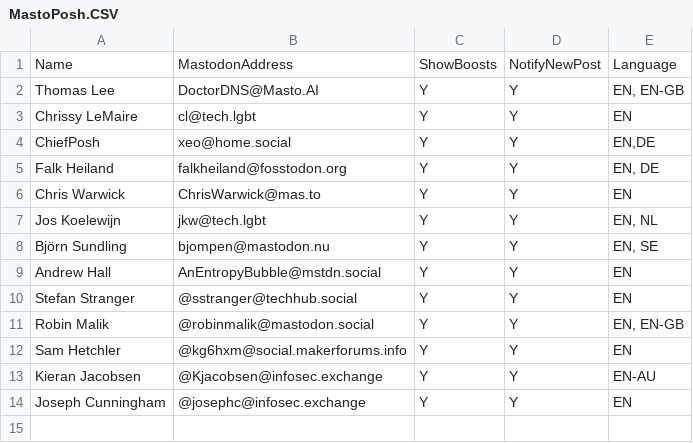
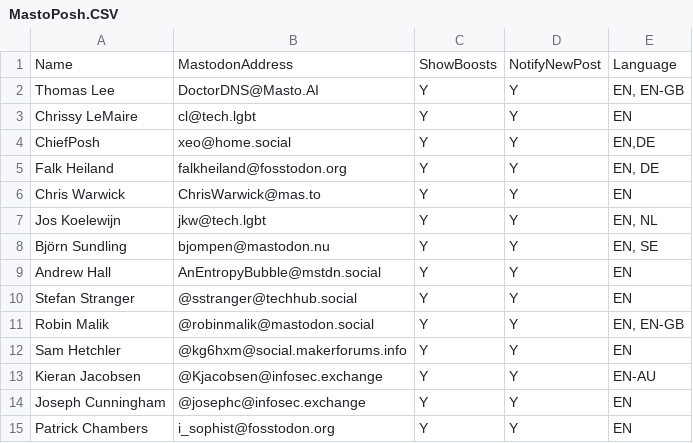
Before and after one commit to doctordns/MastoPosh, a CSV file: MastoPosh.CSV, drawn as a sheet; the diff names each change by its address in the sheet, - before the commit and + after, or states it on an @@ line.

Commit message:
Update MastoPosh.CSV
Added myself

```diff
--- a/MastoPosh.CSV
+++ b/MastoPosh.CSV
+row 15: Patrick Chambers | i_sophist@fosstodon.org | Y | Y | EN
```
